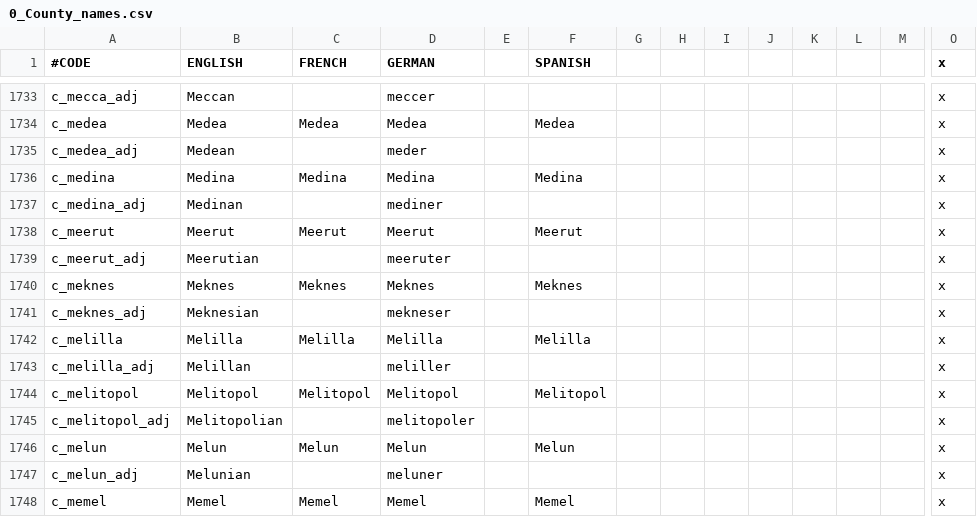
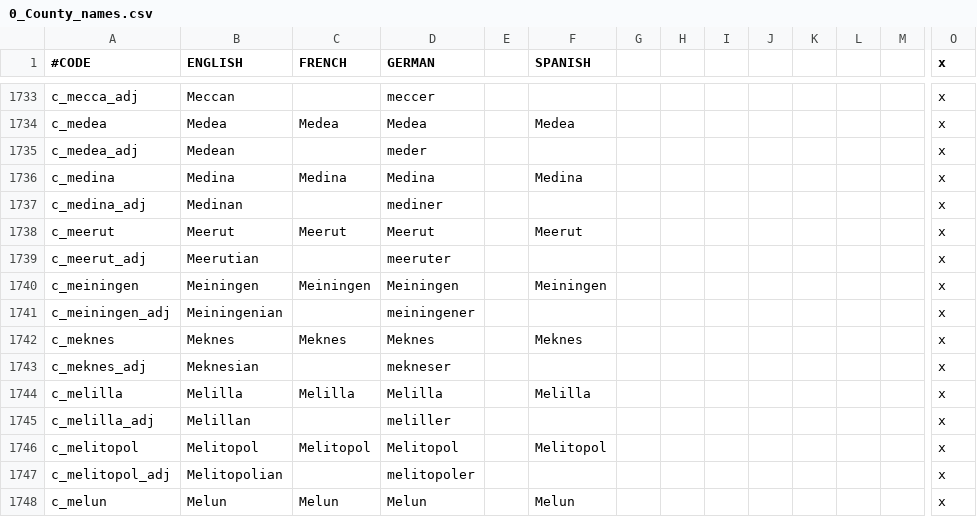
Before and after one commit to JonStryker/europe-mod, a CSV file: Europe/localisation/0_County_names.csv, drawn as a sheet; only a part is shown, gaps mark what is left out; the shorter side is filled out with more unchanged rows; rows hold the shown columns only; the diff names each change by its address in the sheet, - before the commit and + after, or states it on an @@ line.

```diff
--- a/Europe/localisation/0_County_names.csv
+++ b/Europe/localisation/0_County_names.csv
+row 1740: c_meiningen | Meiningen | Meiningen | Meiningen |  | Meiningen |  |  |  |  |  |  |  | x
+row 1741: c_meiningen_adj | Meiningenian |  | meiningener |  |  |  |  |  |  |  |  |  | x
```
Also changed, not shown: Europe/localisation/0_Barony_names.csv, Europe/localisation/0_Duchy_names.csv, 47 other files.
